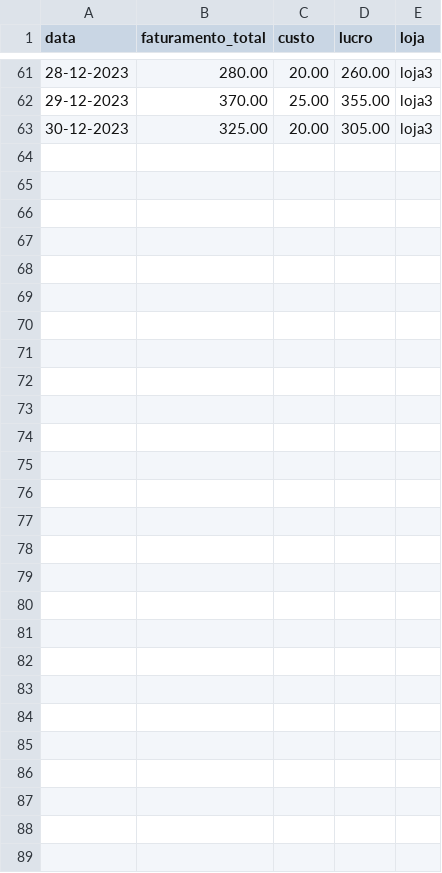
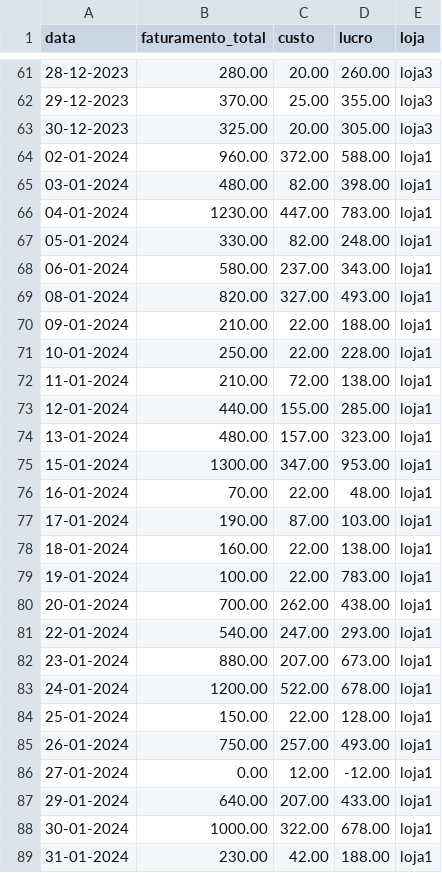
Before and after one commit to Victorcesargomes/tabcell_dash, a CSV file: tabcell_lojas.csv, drawn as a sheet; only a part is shown, gaps mark what is left out.

```diff
--- a/tabcell_lojas.csv
+++ b/tabcell_lojas.csv
@@ -63 +63,27 @@ data,faturamento_total,custo,lucro,loja
 30-12-2023,325.00,20.00,305.00,loja3
+02-01-2024,960.00,372.00,588.00,loja1
+03-01-2024,480.00,82.00,398.00,loja1
+04-01-2024,1230.00,447.00,783.00,loja1
+05-01-2024,330.00,82.00,248.00,loja1
+06-01-2024,580.00,237.00,343.00,loja1
+08-01-2024,820.00,327.00,493.00,loja1
+09-01-2024,210.00,22.00,188.00,loja1
+10-01-2024,250.00,22.00,228.00,loja1
+11-01-2024,210.00,72.00,138.00,loja1
+12-01-2024,440.00,155.00,285.00,loja1
+13-01-2024,480.00,157.00,323.00,loja1
+15-01-2024,1300.00,347.00,953.00,loja1
+16-01-2024,70.00,22.00,48.00,loja1
+17-01-2024,190.00,87.00,103.00,loja1
+18-01-2024,160.00,22.00,138.00,loja1
+19-01-2024,100.00,22.00,783.00,loja1
+20-01-2024,700.00,262.00,438.00,loja1
+22-01-2024,540.00,247.00,293.00,loja1
+23-01-2024,880.00,207.00,673.00,loja1
+24-01-2024,1200.00,522.00,678.00,loja1
+25-01-2024,150.00,22.00,128.00,loja1
+26-01-2024,750.00,257.00,493.00,loja1
+27-01-2024,0.00,12.00,-12.00,loja1
+29-01-2024,640.00,207.00,433.00,loja1
+30-01-2024,1000.00,322.00,678.00,loja1
+31-01-2024,230.00,42.00,188.00,loja1
```
Also changed, not shown: 3 other files.
